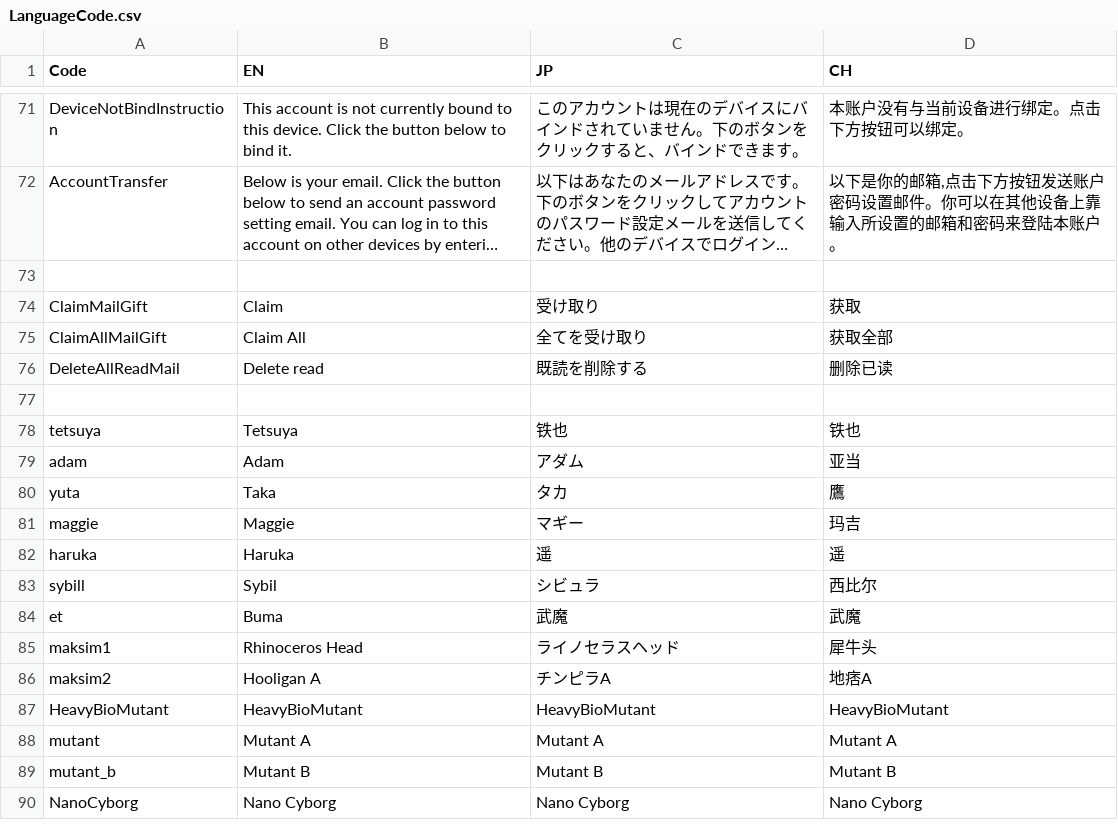
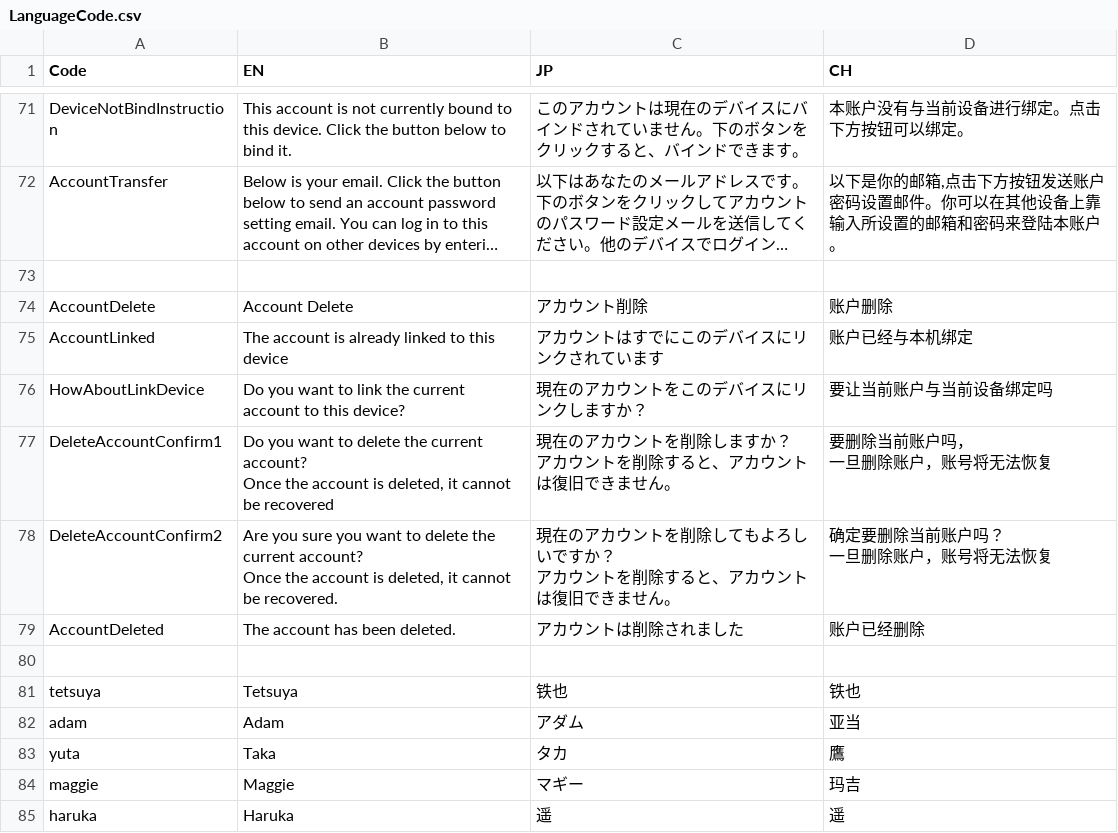
Before and after one commit to bodacheng/MComat, a CSV file: Assets/ExternalAssets/Config/LanguageCode.csv, drawn as a sheet; only a part is shown, gaps mark what is left out; the shorter side is filled out with more unchanged rows; long unchanged cells end in …; removed rows and columns are numbered as before the commit, all else as after; ↵ is a line break in a cell; the diff names each change by its address in the sheet, - before the commit and + after, or states it on an @@ line.

```diff
--- a/Assets/ExternalAssets/Config/LanguageCode.csv
+++ b/Assets/ExternalAssets/Config/LanguageCode.csv
-row 74: ClaimMailGift | Claim | 受け取り | 获取
-row 75: ClaimAllMailGift | Claim All | 全てを受け取り | 获取全部
-row 76: DeleteAllReadMail | Delete read | 既読を削除する | 删除已读
+row 74: AccountDelete | Account Delete | アカウント削除 | 账户删除
+row 75: AccountLinked | The account is already linked to this device | アカウントはすでにこのデバイスにリンクされています | 账户已经与本机绑定
+row 76: HowAboutLinkDevice | Do you want to link the current account to this device? | 現在のアカウントをこのデバイスにリンクしますか？ | 要让当前账户与当前设备绑定吗
+row 77: DeleteAccountConfirm1 | Do you want to delete the current account? ↵ Once the account is deleted, it cannot be recovered | 現在のアカウントを削除しますか？ ↵ アカウントを削除すると、アカウントは復旧できません。 | 要删除当前账户吗， ↵ 一旦删除账户，账号将无法恢复
+row 78: DeleteAccountConfirm2 | Are you sure you want to delete the current account? ↵ Once the account is deleted, it cannot be recovered. | 現在のアカウントを削除してもよろしいですか？ ↵ アカウントを削除すると、アカウントは復旧できません。 | 确定要删除当前账户吗？ ↵ 一旦删除账户，账号将无法恢复
+row 79: AccountDeleted | The account has been deleted. | アカウントは削除されました | 账户已经删除
```
Also changed, not shown: 5 other files.
